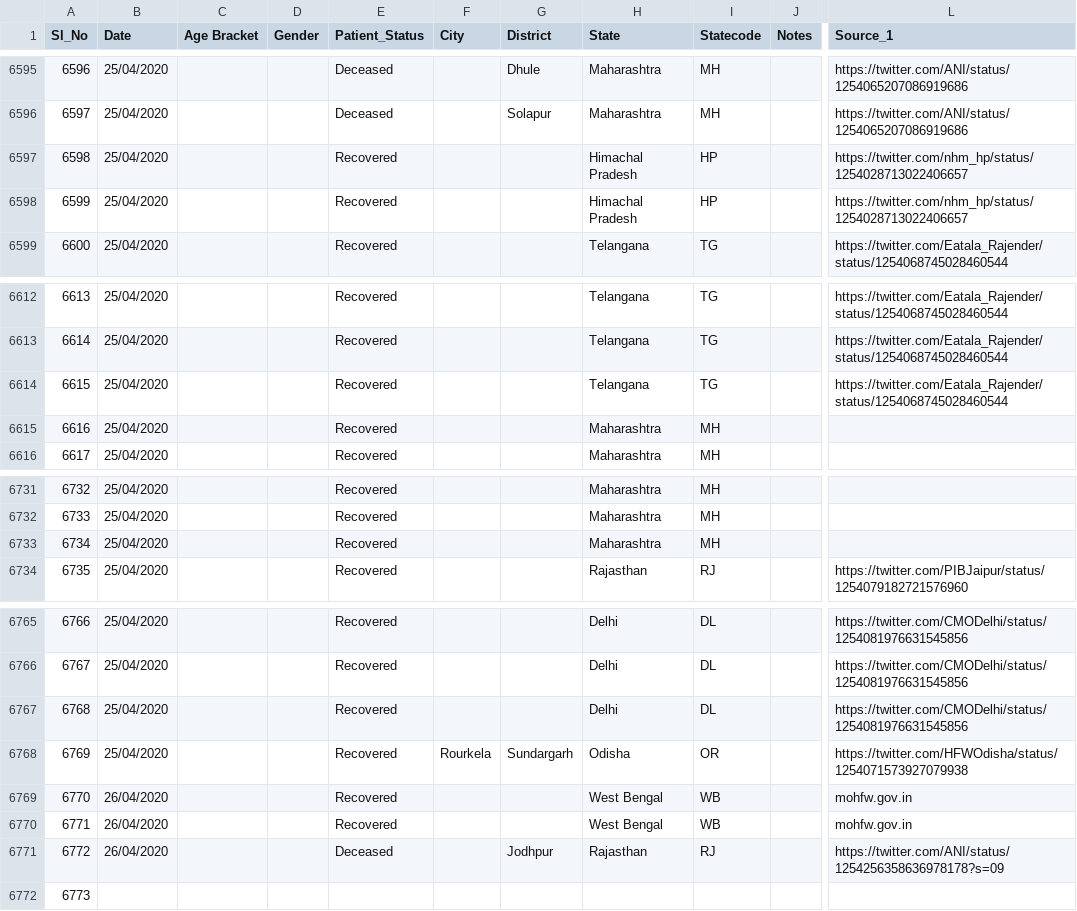
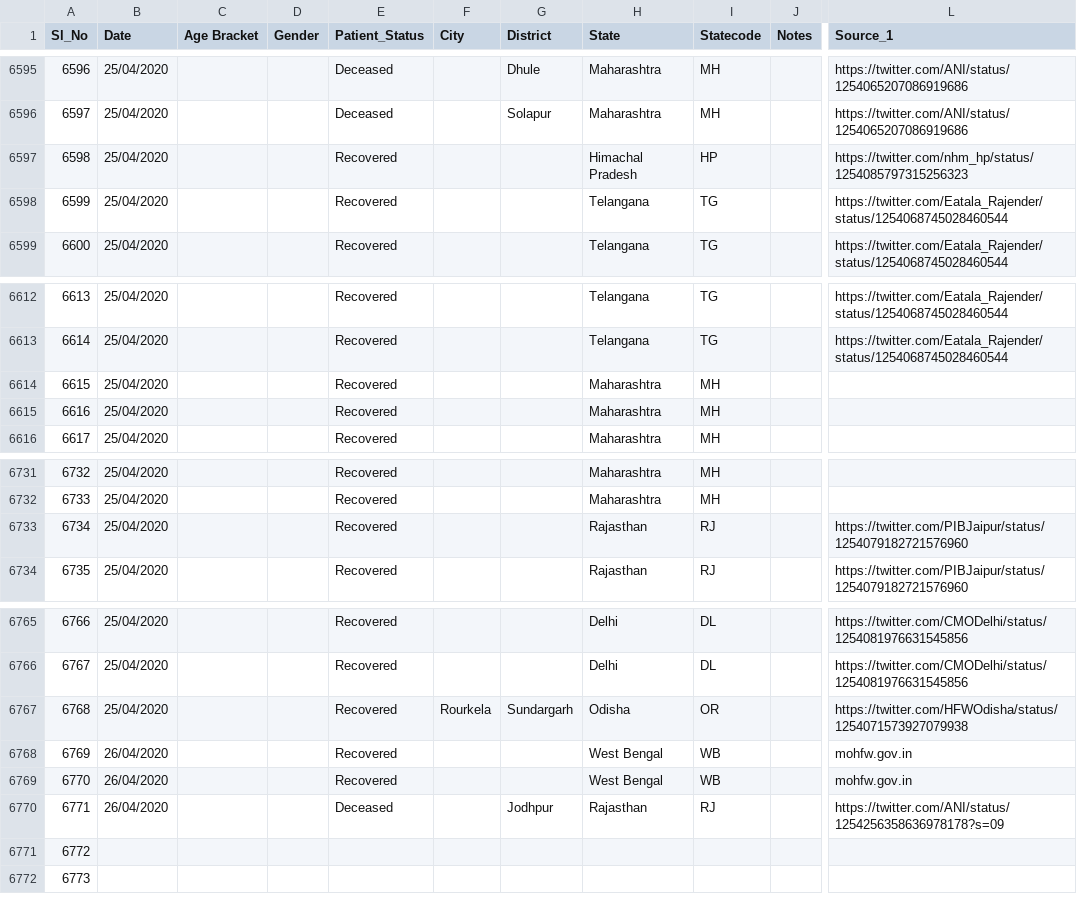
Before and after one commit to wanderingcoderr/api, a CSV file: csv/2020-04-26/death_and_recovered.csv, drawn as a sheet; only a part is shown, gaps mark what is left out; the diff covers the shown part only; the diff names each change by its address in the sheet, - before the commit and + after, or states it on an @@ line.

Commit message:
data updated on - Sun Apr 26 05:21:26 UTC 2020

```diff
--- a/csv/2020-04-26/death_and_recovered.csv
+++ b/csv/2020-04-26/death_and_recovered.csv
-L6597 (Source_1): https://twitter.com/nhm_hp/status/1254028713022406657
+L6597 (Source_1): https://twitter.com/nhm_hp/status/1254085797315256323
-H6598 (State): Himachal Pradesh
+H6598 (State): Telangana
-I6598 (Statecode): HP
+I6598 (Statecode): TG
-L6598 (Source_1): https://twitter.com/nhm_hp/status/1254028713022406657
+L6598 (Source_1): https://twitter.com/Eatala_Rajender/status/1254068745028460544
-H6614 (State): Telangana
+H6614 (State): Maharashtra
-I6614 (Statecode): TG
+I6614 (Statecode): MH
-L6614 (Source_1): https://twitter.com/Eatala_Rajender/status/1254068745028460544
+L6614 (Source_1): (empty)
-H6733 (State): Maharashtra
+H6733 (State): Rajasthan
-I6733 (Statecode): MH
+I6733 (Statecode): RJ
-L6733 (Source_1): (empty)
+L6733 (Source_1): https://twitter.com/PIBJaipur/status/1254079182721576960
-F6767 (City): (empty)
+F6767 (City): Rourkela
-G6767 (District): (empty)
+G6767 (District): Sundargarh
-H6767 (State): Delhi
+H6767 (State): Odisha
-I6767 (Statecode): DL
+I6767 (Statecode): OR
-L6767 (Source_1): https://twitter.com/CMODelhi/status/1254081976631545856
+L6767 (Source_1): https://twitter.com/HFWOdisha/status/1254071573927079938
-B6768 (Date): 25/04/2020
+B6768 (Date): 26/04/2020
-F6768 (City): Rourkela
+F6768 (City): (empty)
-G6768 (District): Sundargarh
+G6768 (District): (empty)
-H6768 (State): Odisha
+H6768 (State): West Bengal
-I6768 (Statecode): OR
+I6768 (Statecode): WB
-L6768 (Source_1): https://twitter.com/HFWOdisha/status/1254071573927079938
+L6768 (Source_1): mohfw.gov.in
-E6770 (Patient_Status): Recovered
+E6770 (Patient_Status): Deceased
-G6770 (District): (empty)
+G6770 (District): Jodhpur
-H6770 (State): West Bengal
+H6770 (State): Rajasthan
-I6770 (Statecode): WB
+I6770 (Statecode): RJ
-L6770 (Source_1): mohfw.gov.in
+L6770 (Source_1): https://twitter.com/ANI/status/1254256358636978178?s=09
-B6771 (Date): 26/04/2020
+B6771 (Date): (empty)
-E6771 (Patient_Status): Deceased
+E6771 (Patient_Status): (empty)
-G6771 (District): Jodhpur
+G6771 (District): (empty)
-H6771 (State): Rajasthan
+H6771 (State): (empty)
-I6771 (Statecode): RJ
+I6771 (Statecode): (empty)
-L6771 (Source_1): https://twitter.com/ANI/status/1254256358636978178?s=09
+L6771 (Source_1): (empty)
```
Also changed, not shown: 13 edited cells elsewhere in this file, csv/2020-04-26/case_time_series.csv, csv/2020-04-26/death_and_recovered2.csv, 13 other files.
